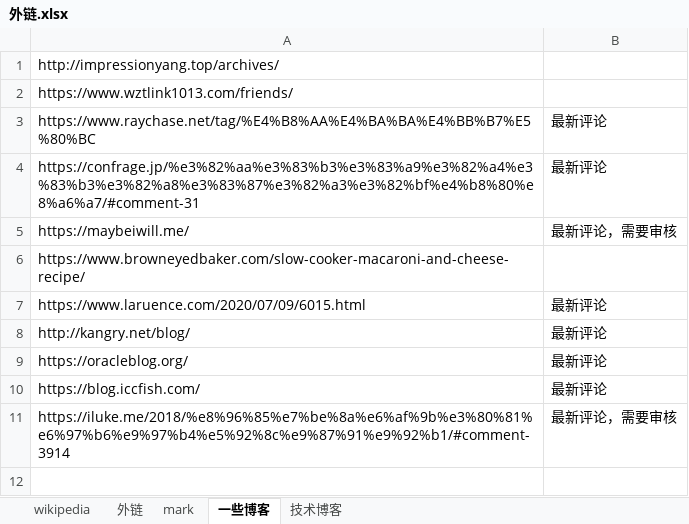
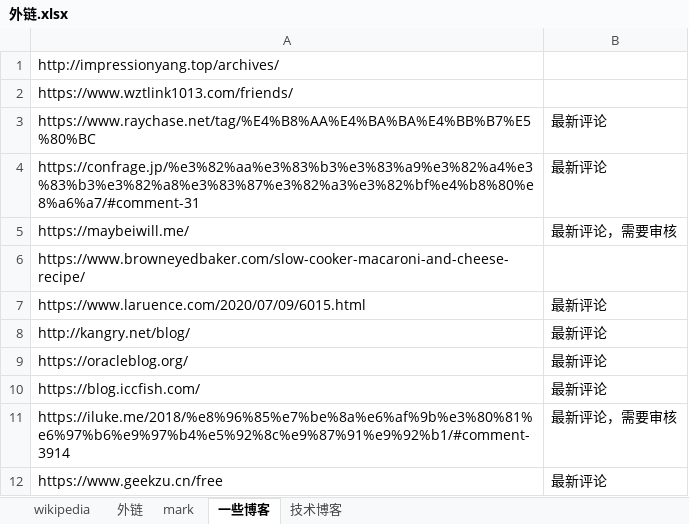
Before and after one commit to nalani5210/markdown.github.io, an Excel workbook: 外链/外链.xlsx, sheet 一些博客, drawn as a sheet; values as stored, in another font and other column widths than the file's, no borders; the diff names each change by its address in the sheet, - before the commit and + after, or states it on an @@ line.

Commit message:
Update 外链.xlsx

```diff
--- a/外链/外链.xlsx (sheet 一些博客)
+++ b/外链/外链.xlsx (sheet 一些博客)
+row 12: https://www.geekzu.cn/free | 最新评论
```
